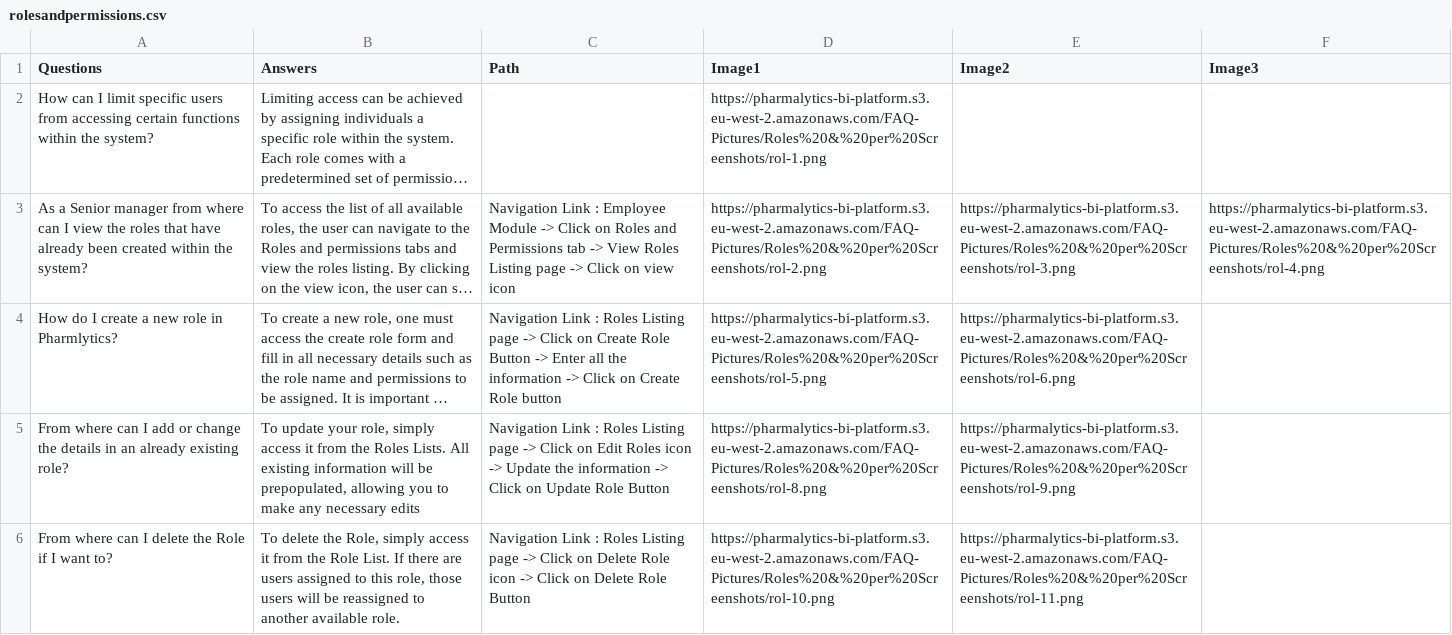
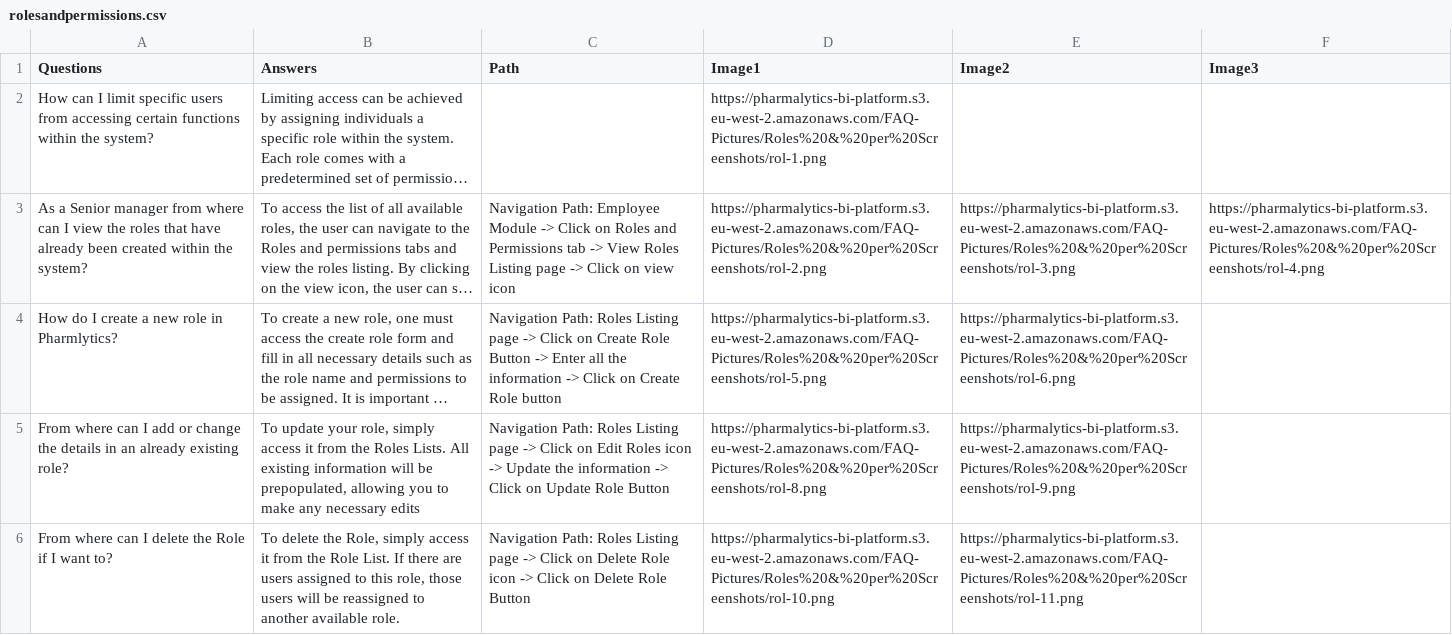
Before and after one commit to Drdragon313/PharmacyManagementSystem, a CSV file: public/rolesandpermissions.csv, drawn as a sheet; long unchanged cells end in …; the diff names each change by its address in the sheet, - before the commit and + after, or states it on an @@ line.

Commit message:
link to path

```diff
--- a/public/rolesandpermissions.csv
+++ b/public/rolesandpermissions.csv
-C3 (Path): Navigation Link : Employee Module…
+C3 (Path): Navigation Path: Employee Module…
-C4 (Path): Navigation Link : Roles Listing…
+C4 (Path): Navigation Path: Roles Listing…
-C5 (Path): Navigation Link : Roles Listing…
+C5 (Path): Navigation Path: Roles Listing…
-C6 (Path): Navigation Link : Roles Listing…
+C6 (Path): Navigation Path: Roles Listing…
```
Also changed, not shown: public/employee.csv.
